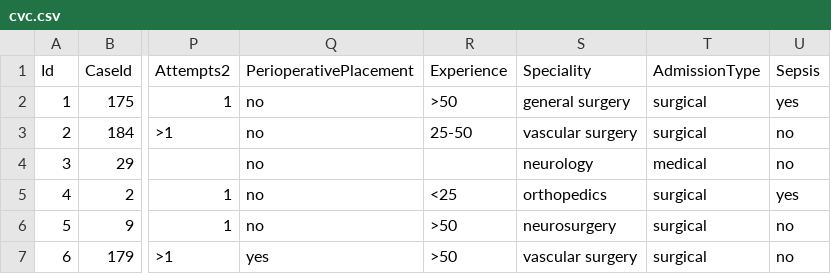
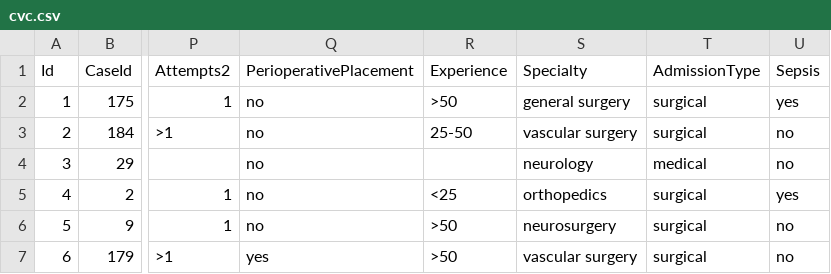
Before and after one commit to umg-minai/crt, a CSV file: data/extdata/cvc.csv, drawn as a sheet; only a part is shown, gaps mark what is left out; the diff names each change by its address in the sheet, - before the commit and + after, or states it on an @@ line.

Commit message:
fix: spelling specialty

```diff
--- a/data/extdata/cvc.csv
+++ b/data/extdata/cvc.csv
-S1: Speciality
+S1: Specialty
```
Also changed, not shown: 1 other file.
